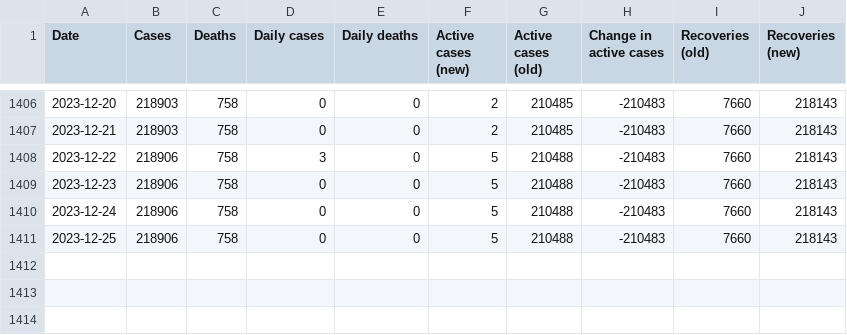
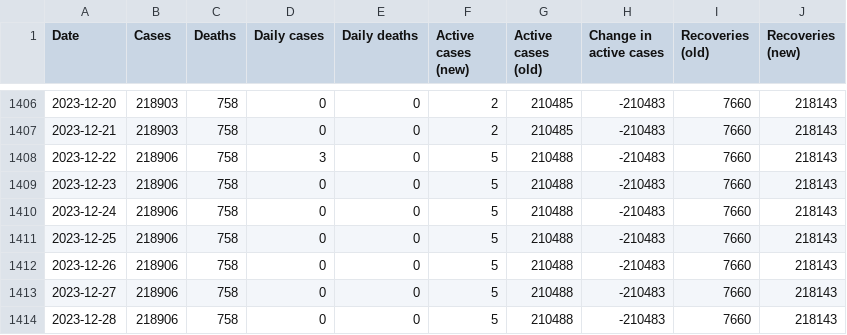
Before and after one commit to DailyCovidCases/covid19-active-cases, a CSV file: covid_19_data/Laos.csv, drawn as a sheet; only a part is shown, gaps mark what is left out.

Commit message:
Update Laos.csv

```diff
--- a/covid_19_data/Laos.csv
+++ b/covid_19_data/Laos.csv
@@ -1411 +1411,4 @@ Date,Cases,Deaths,Daily cases,Daily deaths,Active cases (new),Active cases (old)
 2023-12-25,218906,758,0,0,5,210488,-210483,7660,218143
+2023-12-26,218906,758,0,0,5,210488,-210483,7660,218143
+2023-12-27,218906,758,0,0,5,210488,-210483,7660,218143
+2023-12-28,218906,758,0,0,5,210488,-210483,7660,218143
```
